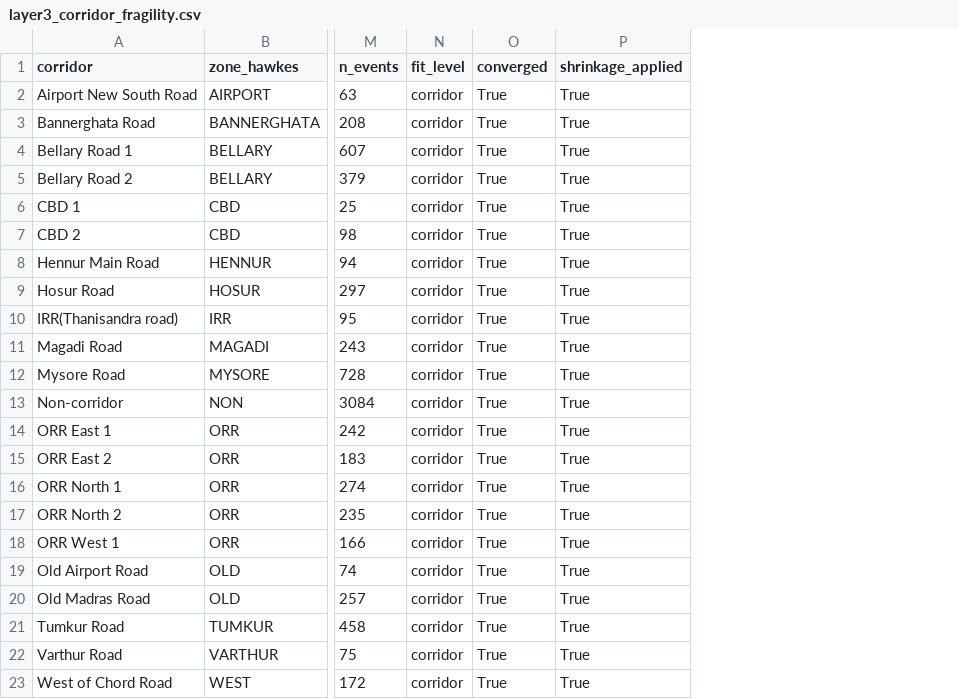
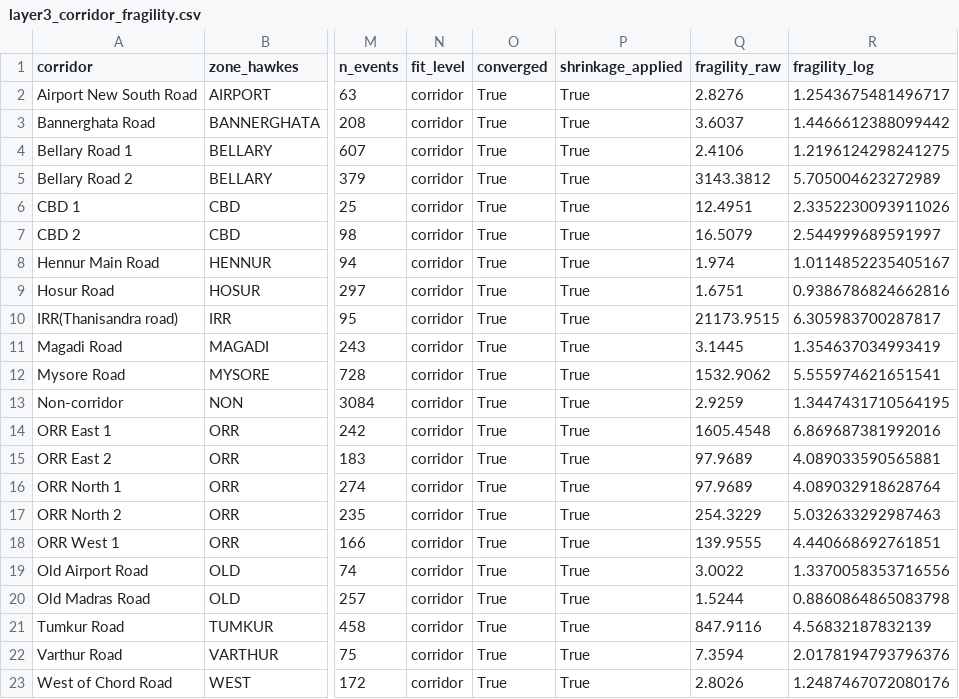
Before and after one commit to pvkacode/Converge-AI-powered-Event-Traffic-Intelligence, a CSV file: outputs/layer3_corridor_fragility.csv, drawn as a sheet; only a part is shown, gaps mark what is left out; the diff names each change by its address in the sheet, - before the commit and + after, or states it on an @@ line.

```diff
--- a/outputs/layer3_corridor_fragility.csv
+++ b/outputs/layer3_corridor_fragility.csv
+column Q (fragility_raw), rows 2-23: 2.8276 | 3.6037 | 2.4106 | 3143.3812 | 12.4951 | 16.5079 | 1.974 | 1.6751 | 21173.9515 | 3.1445 | 1532.9062 | 2.9259 | 1605.4548 | 97.9689 | 97.9689 | 254.3229 | 139.9555 | 3.0022 | 1.5244 | 847.9116 | 7.3594 | 2.8026
+column R (fragility_log), rows 2-23: 1.2543675481496717 | 1.4466612388099442 | 1.2196124298241275 | 5.705004623272989 | 2.3352230093911026 | 2.544999689591997 | 1.0114852235405167 | 0.9386786824662816 | 6.305983700287817 | 1.354637034993419 | 5.555974621651541 | 1.3447431710564195 | 6.869687381992016 | 4.089033590565881 | 4.089032918628764 | 5.032633292987463 | 4.440668692761851 | 1.3370058353716556 | 0.8860864865083798 | 4.56832187832139 | 2.0178194793796376 | 1.2487467072080176
```
Also changed, not shown: outputs/layer4_planned_event_prototypes.csv, 21 other files.
